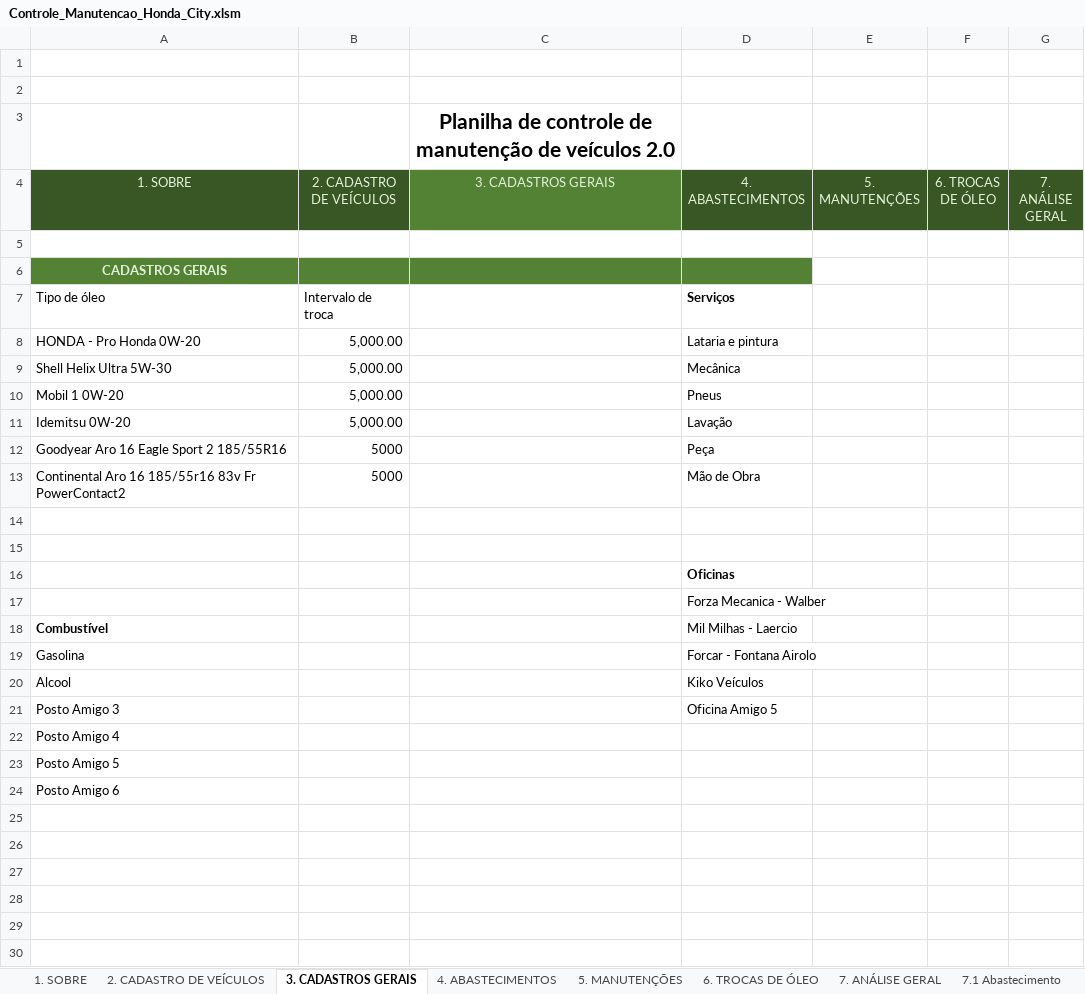
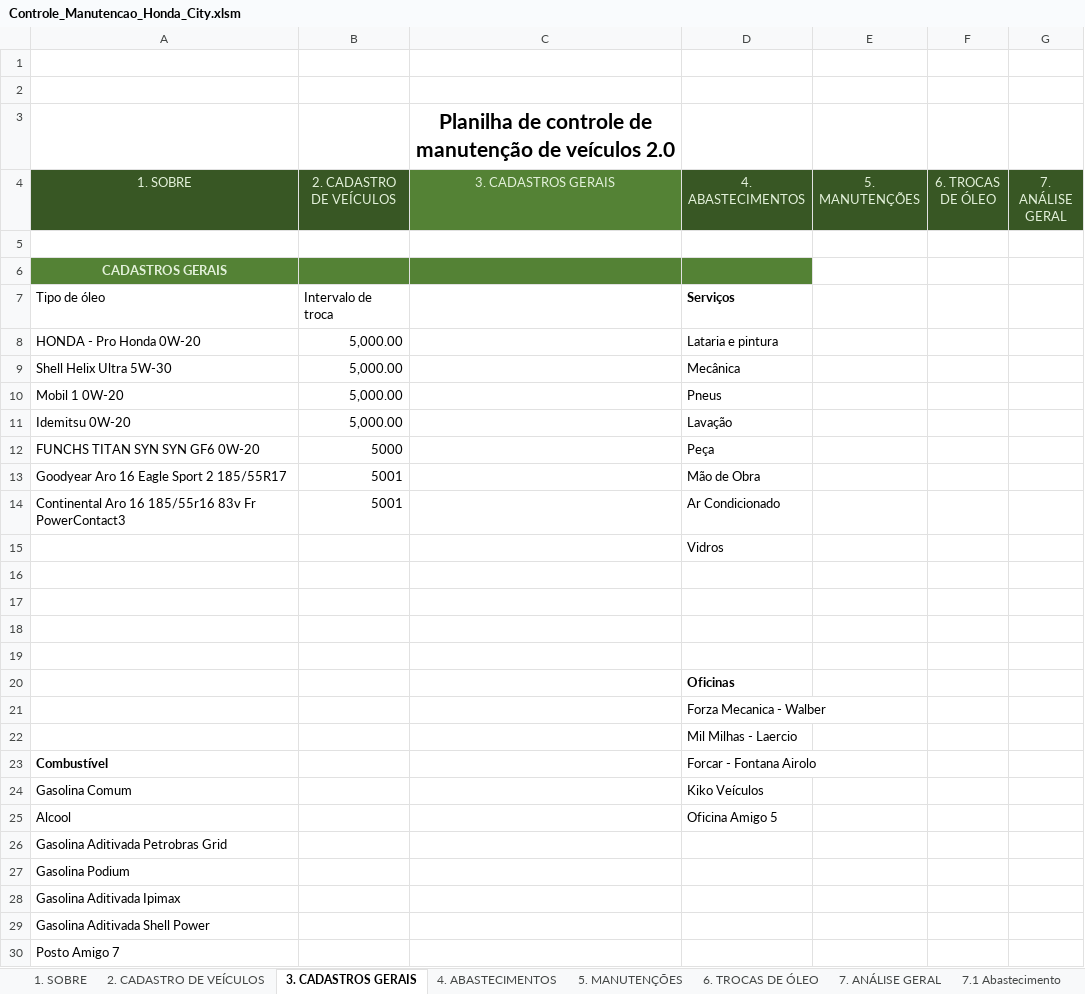
Before and after one commit to marcoskeller/manutencao_veiculo, an Excel workbook: dados/Controle_Manutencao_Honda_City.xlsm, sheet 3. CADASTROS GERAIS, drawn as a sheet; values as stored, in another font and other column widths than the file's, no borders; table styles not drawn; removed rows and columns are numbered as before the commit, all else as after; the diff names each change by its address in the sheet, - before the commit and + after, or states it on an @@ line.

```diff
--- a/dados/Controle_Manutencao_Honda_City.xlsm (sheet 3. CADASTROS GERAIS)
+++ b/dados/Controle_Manutencao_Honda_City.xlsm (sheet 3. CADASTROS GERAIS)
-A12 (1. SOBRE): Goodyear Aro 16 Eagle Sport 2 185/55R16
+A12 (1. SOBRE): FUNCHS TITAN SYN SYN GF6 0W-20
+row 13: Goodyear Aro 16 Eagle Sport 2 185/55R17 | 5001 |  | Mão de Obra
+row 14: Continental Aro 16 185/55r16 83v Fr PowerContact3 | 5001 |  | Ar Condicionado
+row 15:  |  |  | Vidros
-row 16: Continental Aro 16 185/55r16 83v Fr PowerContact2 | 5000 |  | Mão de Obra
+row 16: (empty)
+row 17: (empty)
+row 22:  |  |  | Mil Milhas - Laercio
-D23 (4. ABASTECIMENTOS): Mil Milhas - Laercio
+D23 (4. ABASTECIMENTOS): Forcar - Fontana Airolo
-row 19: Gasolina |  |  | Forcar - Fontana Airolo
+row 24: Gasolina Comum |  |  | Kiko Veículos
-D25 (4. ABASTECIMENTOS): Kiko Veículos
+D25 (4. ABASTECIMENTOS): Oficina Amigo 5
-row 21: Posto Amigo 3 |  |  | Oficina Amigo 5
-A26 (1. SOBRE): Posto Amigo 4
+A26 (1. SOBRE): Gasolina Aditivada Petrobras Grid
-A27 (1. SOBRE): Posto Amigo 5
+A27 (1. SOBRE): Gasolina Podium
-A28 (1. SOBRE): Posto Amigo 6
+A28 (1. SOBRE): Gasolina Aditivada Ipimax
+row 29: Gasolina Aditivada Shell Power
+row 30: Posto Amigo 7
```
Also changed, not shown: sheet 5. MANUTENÇÕES, sheet 7.1 Abastecimento, sheet 7.2 Manutenção, sheet 4. ABASTECIMENTOS, sheet 7.3 Troca de óleo, sheet 6. TROCAS DE ÓLEO, 2 more sheets, charts or pictures, 3 other files.
